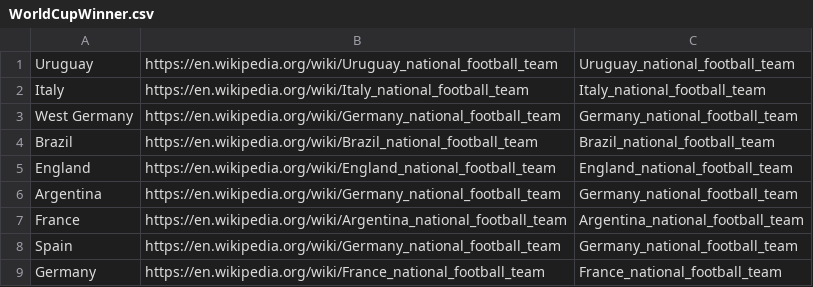
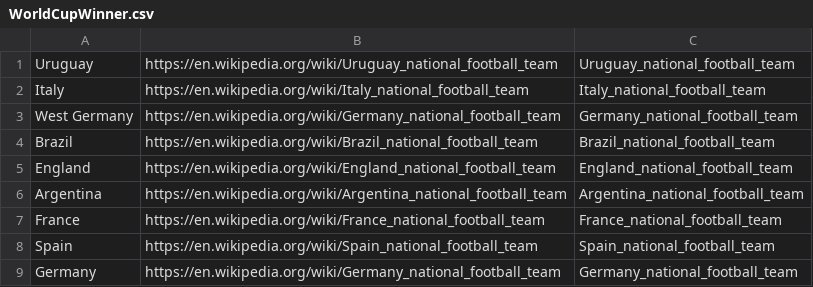
Before and after one commit to fmoghaddam/WikiPediaEntityDictionary, a CSV file: entities/WorldCupWinner.csv, drawn as a sheet.

Commit message:
fixed WorldCupWinner.csv file issue

```diff
--- a/entities/WorldCupWinner.csv
+++ b/entities/WorldCupWinner.csv
@@ -5,5 +5,5 @@ Brazil;https://en.wikipedia.org/wiki/Brazil_national_football_team;Brazil_nation
 England;https://en.wikipedia.org/wiki/England_national_football_team;England_national_football_team
-Argentina;https://en.wikipedia.org/wiki/Germany_national_football_team;Germany_national_football_team
-France;https://en.wikipedia.org/wiki/Argentina_national_football_team;Argentina_national_football_team
-Spain;https://en.wikipedia.org/wiki/Germany_national_football_team;Germany_national_football_team
-Germany;https://en.wikipedia.org/wiki/France_national_football_team;France_national_football_team
+Argentina;https://en.wikipedia.org/wiki/Argentina_national_football_team;Argentina_national_football_team
+France;https://en.wikipedia.org/wiki/France_national_football_team;France_national_football_team
+Spain;https://en.wikipedia.org/wiki/Spain_national_football_team;Spain_national_football_team
+Germany;https://en.wikipedia.org/wiki/Germany_national_football_team;Germany_national_football_team
```
Also changed, not shown: 1 other file.
